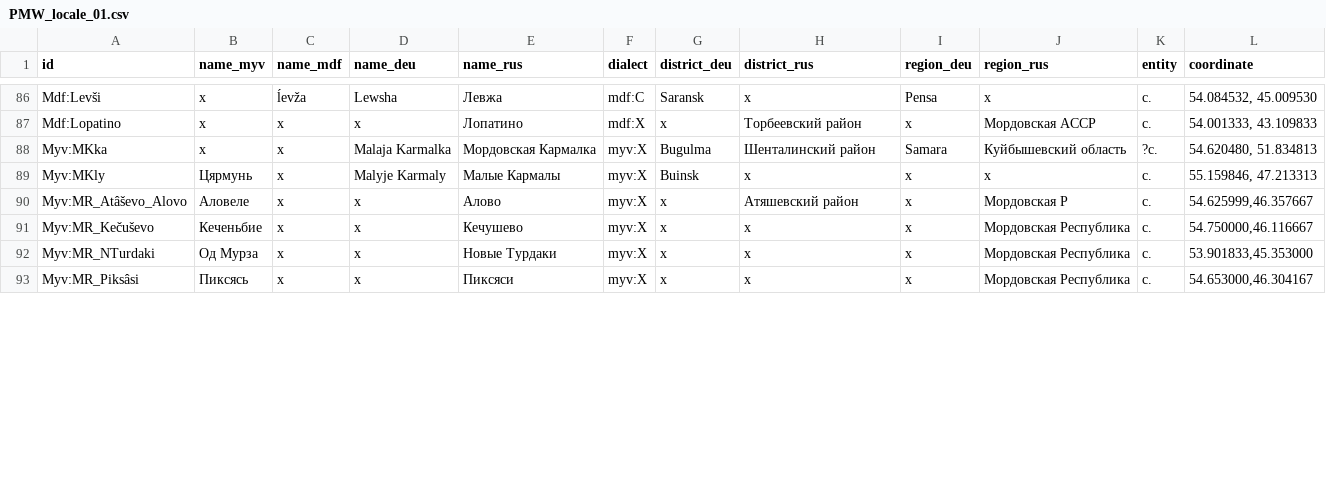
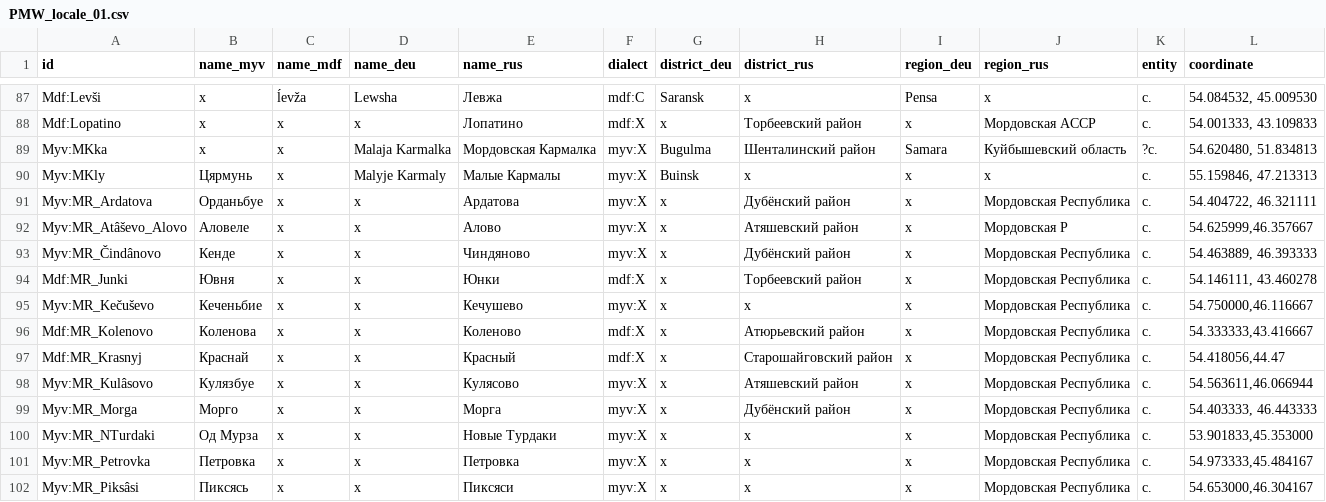
Before and after one commit to rueter/Mordvin-Varieties, a CSV file: PMW_locale_01.csv, drawn as a sheet; only a part is shown, gaps mark what is left out; the diff covers the shown part only.

Commit message:
locales for ERME

```diff
--- a/PMW_locale_01.csv
+++ b/PMW_locale_01.csv
@@ -89,5 +90,13 @@ Myv:MKka,x,x,Malaja Karmalka,Мордовская Кармалка,myv:X,Bugulma
 Myv:MKly,Цярмунь,x,Malyje Karmaly,Малые Кармалы,myv:X,Buinsk,x,x,x,с.,"55.159846, 47.213313"
+Myv:MR_Ardatova,Орданьбуе,x,x,Ардатова,myv:X,x,Дубёнский район,x,Мордовская Республика,с.,"54.404722, 46.321111"
 Myv:MR_Atâševo_Alovo,Аловеле,x,x,Алово,myv:X,x,Атяшевский район,x,Мордовская Р,с.,"54.625999,46.357667"
+Myv:MR_Čindânovo,Кенде,x,x,Чиндяново,myv:X,x,Дубёнский район,x,Мордовская Республика,с.,"54.463889, 46.393333"
+Mdf:MR_Junki,Ювня,x,x,Юнки,mdf:X,x,Торбеевский район,x,Мордовская Республика,с.,"54.146111, 43.460278"
 Myv:MR_Kečuševo,Кеченьбие,x,x,Кечушево,myv:X,x,x,x,Мордовская Республика,с.,"54.750000,46.116667"
+Mdf:MR_Kolenovo,Коленова,x,x,Коленово,mdf:X,x,Атюрьевский район,x,Мордовская Республика,с.,"54.333333,43.416667"
+Mdf:MR_Krasnyj,Краснай,x,x,Красный,mdf:X,x,Старошайговский район,x,Мордовская Республика,с.,"54.418056,44.47"
+Myv:MR_Kulâsovo,Кулязбуе,x,x,Кулясово,myv:X,x,Атяшевский район,x,Мордовская Республика,с.,"54.563611,46.066944"
+Myv:MR_Morga,Морго,x,x,Морга,myv:X,x,Дубёнский район,x,Мордовская Республика,с.,"54.403333, 46.443333"
 Myv:MR_NTurdaki,Од Мурза,x,x,Новые Турдаки,myv:X,x,x,x,Мордовская Республика,с.,"53.901833,45.353000"
+Myv:MR_Petrovka,Петровка,x,x,Петровка,myv:X,x,x,x,Мордовская Республика,с.,"54.973333,45.484167"
 Myv:MR_Piksâsi,Пиксясь,x,x,Пиксяси,myv:X,x,x,x,Мордовская Республика,с.,"54.653000,46.304167"
```
Also changed, not shown: 8 added rows and 7 edited cells elsewhere in this file, 1 other file.
